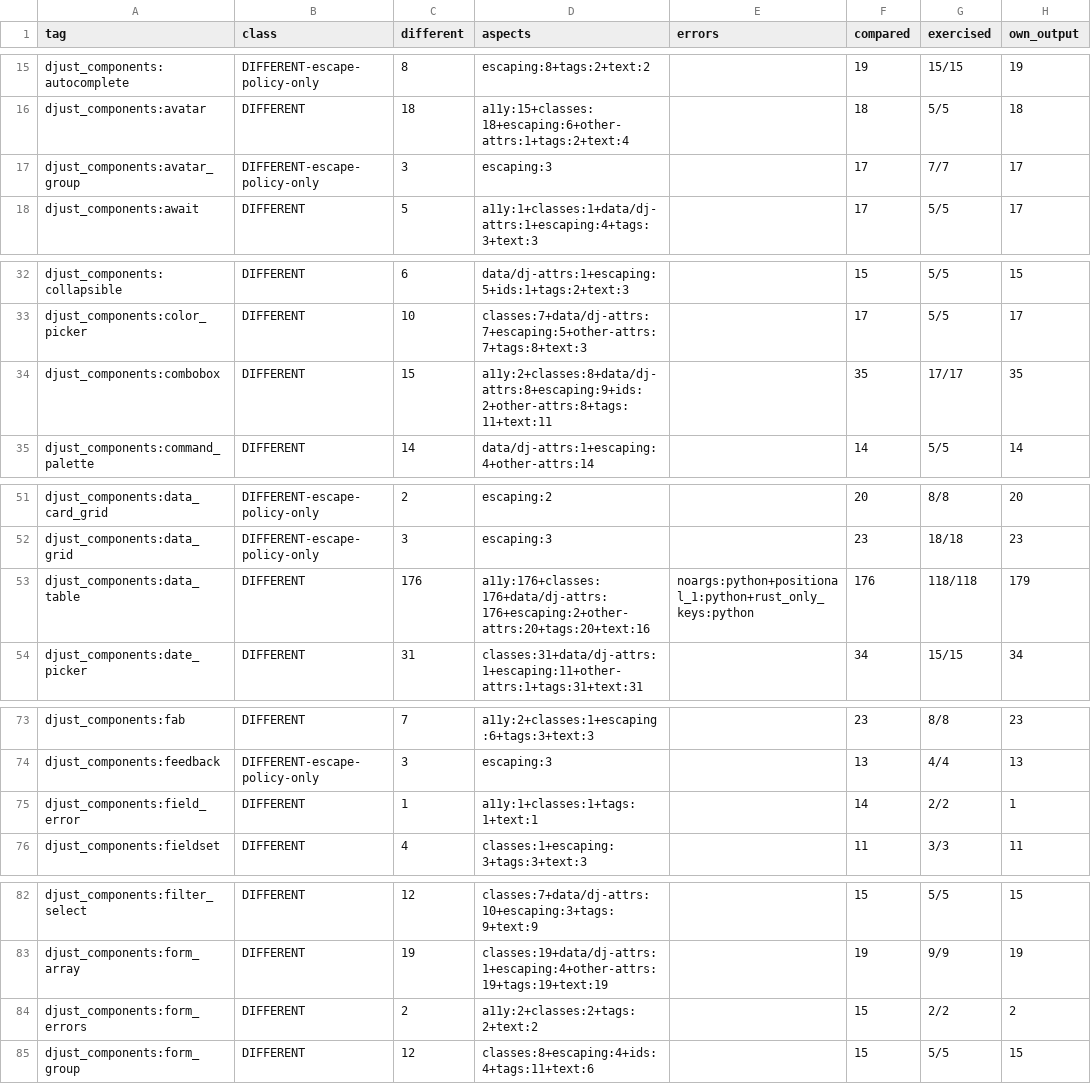
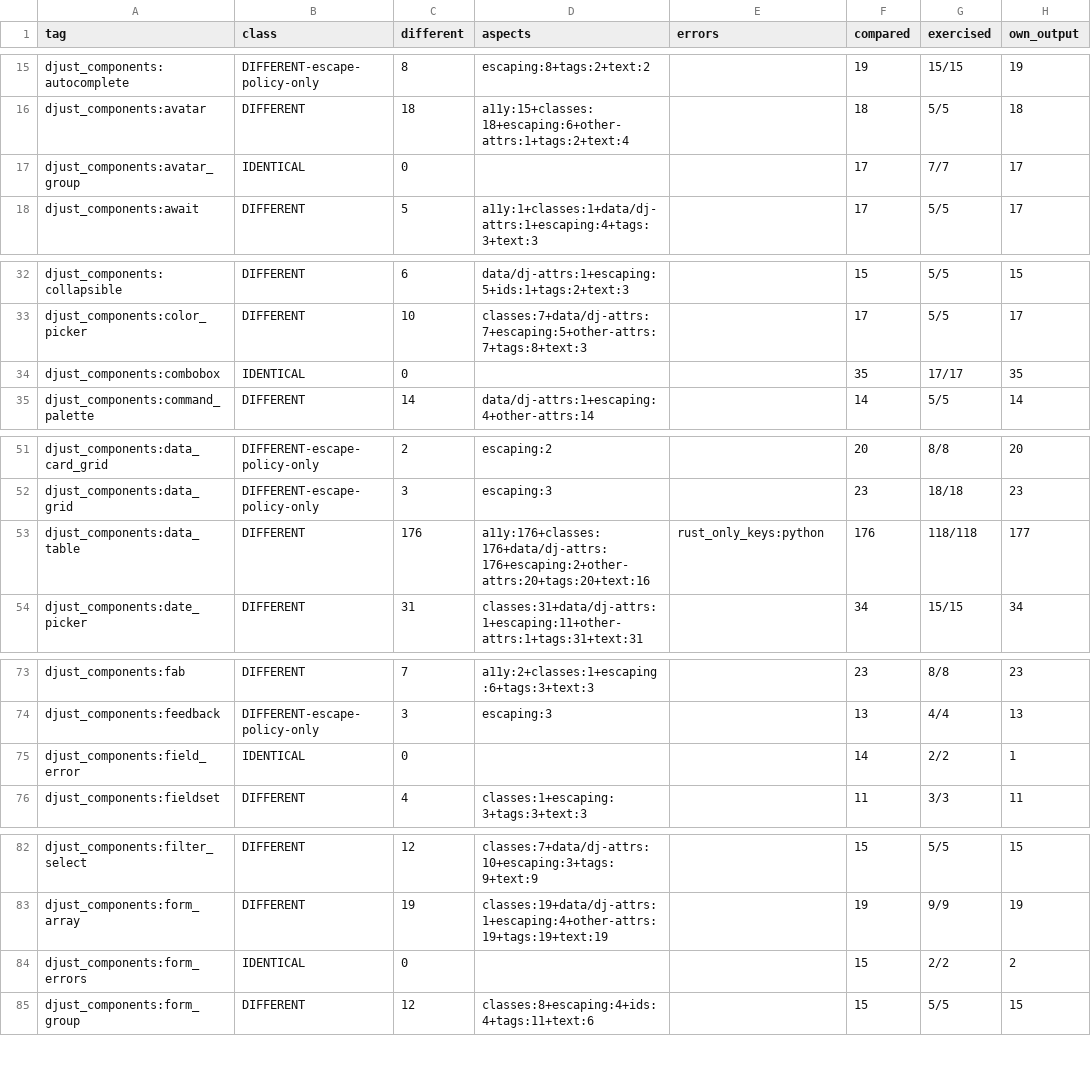
Before and after one commit to djust-org/djust, a CSV file: scripts/template-library-parity-baseline.csv, drawn as a sheet; only a part is shown, gaps mark what is left out; the diff covers the shown part only.

```diff
--- a/scripts/template-library-parity-baseline.csv
+++ b/scripts/template-library-parity-baseline.csv
@@ -16,3 +16,3 @@ djust_components:autocomplete,DIFFERENT-escape-policy-only,8,escaping:8+tags:2+t
 djust_components:avatar,DIFFERENT,18,a11y:15+classes:18+escaping:6+other-attrs:1+tags:2+text:4,,18,5/5,18
-djust_components:avatar_group,DIFFERENT-escape-policy-only,3,escaping:3,,17,7/7,17
+djust_components:avatar_group,IDENTICAL,0,,,17,7/7,17
 djust_components:await,DIFFERENT,5,a11y:1+classes:1+data/dj-attrs:1+escaping:4+tags:3+text:3,,17,5/5,17
@@ -33,3 +33,3 @@ djust_components:collapsible,DIFFERENT,6,data/dj-attrs:1+escaping:5+ids:1+tags:2
 djust_components:color_picker,DIFFERENT,10,classes:7+data/dj-attrs:7+escaping:5+other-attrs:7+tags:8+text:3,,17,5/5,17
-djust_components:combobox,DIFFERENT,15,a11y:2+classes:8+data/dj-attrs:8+escaping:9+ids:2+other-attrs:8+tags:11+text:11,,35,17/17,35
+djust_components:combobox,IDENTICAL,0,,,35,17/17,35
 djust_components:command_palette,DIFFERENT,14,data/dj-attrs:1+escaping:4+other-attrs:14,,14,5/5,14
@@ -52,3 +52,3 @@ djust_components:data_card_grid,DIFFERENT-escape-policy-only,2,escaping:2,,20,8/
 djust_components:data_grid,DIFFERENT-escape-policy-only,3,escaping:3,,23,18/18,23
-djust_components:data_table,DIFFERENT,176,a11y:176+classes:176+data/dj-attrs:176+escaping:2+other-attrs:20+tags:20+text:16,noargs:python+positional_1:python+rust_only_keys:python,176,118/118,179
+djust_components:data_table,DIFFERENT,176,a11y:176+classes:176+data/dj-attrs:176+escaping:2+other-attrs:20+tags:20+text:16,rust_only_keys:python,176,118/118,177
 djust_components:date_picker,DIFFERENT,31,classes:31+data/dj-attrs:1+escaping:11+other-attrs:1+tags:31+text:31,,34,15/15,34
@@ -74,3 +74,3 @@ djust_components:fab,DIFFERENT,7,a11y:2+classes:1+escaping:6+tags:3+text:3,,23,8
 djust_components:feedback,DIFFERENT-escape-policy-only,3,escaping:3,,13,4/4,13
-djust_components:field_error,DIFFERENT,1,a11y:1+classes:1+tags:1+text:1,,14,2/2,1
+djust_components:field_error,IDENTICAL,0,,,14,2/2,1
 djust_components:fieldset,DIFFERENT,4,classes:1+escaping:3+tags:3+text:3,,11,3/3,11
@@ -83,3 +83,3 @@ djust_components:filter_select,DIFFERENT,12,classes:7+data/dj-attrs:10+escaping:
 djust_components:form_array,DIFFERENT,19,classes:19+data/dj-attrs:1+escaping:4+other-attrs:19+tags:19+text:19,,19,9/9,19
-djust_components:form_errors,DIFFERENT,2,a11y:2+classes:2+tags:2+text:2,,15,2/2,2
+djust_components:form_errors,IDENTICAL,0,,,15,2/2,2
 djust_components:form_group,DIFFERENT,12,classes:8+escaping:4+ids:4+tags:11+text:6,,15,5/5,15
```
Also changed, not shown: 33 edited cells elsewhere in this file, 16 other files.
